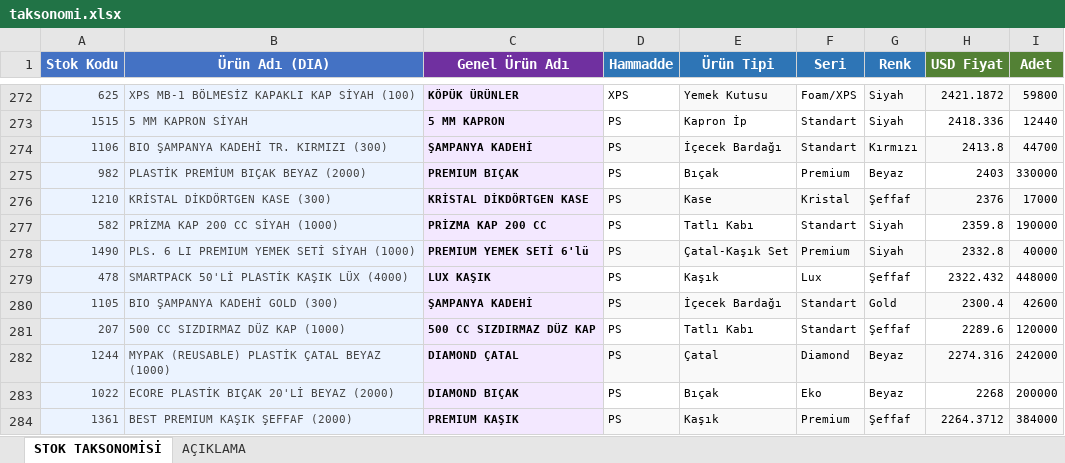
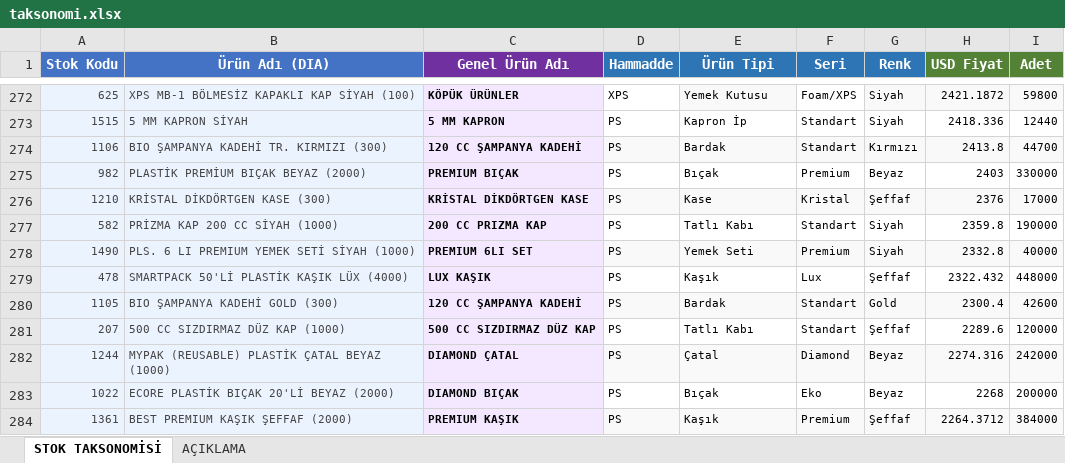
Before and after one commit to suhedaguul-arch/SUHEDA, an Excel workbook: data/taksonomi.xlsx, sheet STOK TAKSONOMİSİ, drawn as a sheet; only a part is shown, gaps mark what is left out; values as stored, in another font and other column widths than the file's, no borders; the diff covers the shown part only; the diff names each change by its address in the sheet, - before the commit and + after, or states it on an @@ line.

```diff
--- a/data/taksonomi.xlsx (sheet STOK TAKSONOMİSİ)
+++ b/data/taksonomi.xlsx (sheet STOK TAKSONOMİSİ)
-C274 (Genel Ürün Adı): ŞAMPANYA KADEHİ
+C274 (Genel Ürün Adı): 120 CC ŞAMPANYA KADEHİ
-E274 (Ürün Tipi): İçecek Bardağı
+E274 (Ürün Tipi): Bardak
-C277 (Genel Ürün Adı): PRİZMA KAP 200 CC
+C277 (Genel Ürün Adı): 200 CC PRIZMA KAP
-C278 (Genel Ürün Adı): PREMIUM YEMEK SETİ 6'lü
+C278 (Genel Ürün Adı): PREMIUM 6LI SET
-E278 (Ürün Tipi): Çatal-Kaşık Set
+E278 (Ürün Tipi): Yemek Seti
-C280 (Genel Ürün Adı): ŞAMPANYA KADEHİ
+C280 (Genel Ürün Adı): 120 CC ŞAMPANYA KADEHİ
-E280 (Ürün Tipi): İçecek Bardağı
+E280 (Ürün Tipi): Bardak
```
Also changed, not shown: 155 edited cells elsewhere in this sheet, 2 other files.
